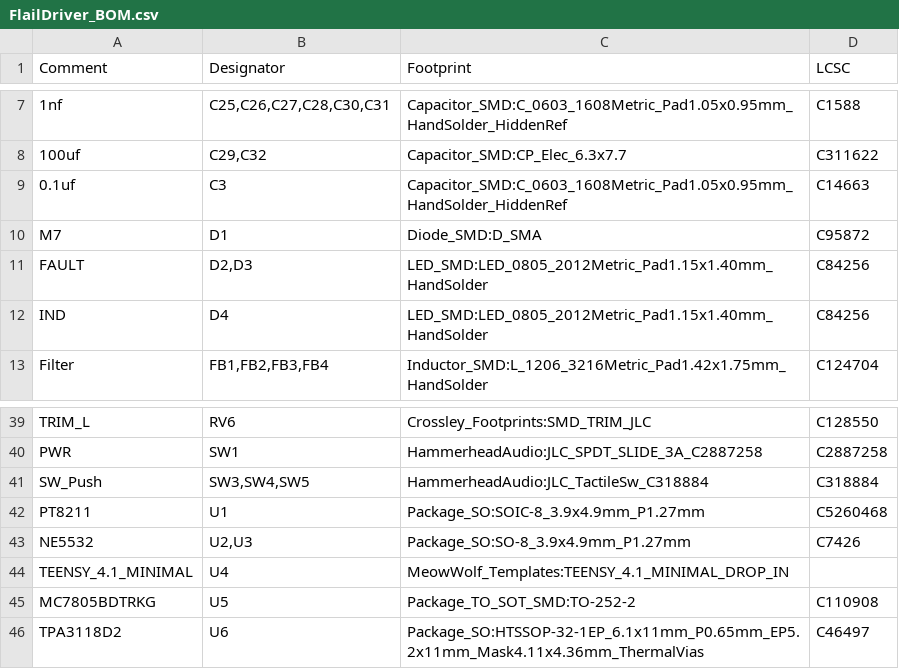
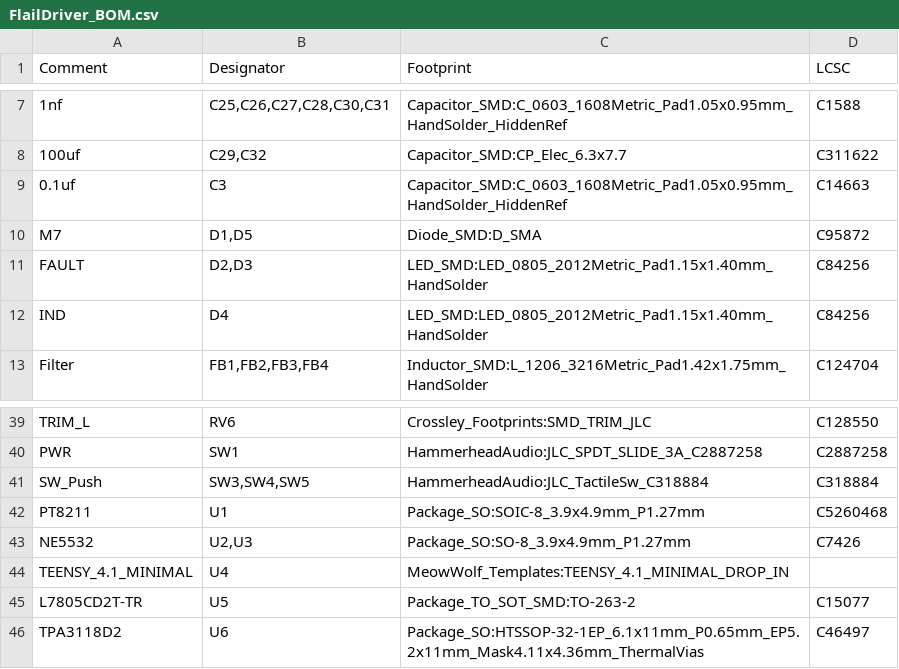
Before and after one commit to hhaudio/FlailDriver, a CSV file: FlailDriver_BOM.csv, drawn as a sheet; only a part is shown, gaps mark what is left out.

```diff
--- a/FlailDriver_BOM.csv
+++ b/FlailDriver_BOM.csv
@@ -9,3 +9,3 @@ Comment,Designator,Footprint,LCSC
 "0.1uf","C3","Capacitor_SMD:C_0603_1608Metric_Pad1.05x0.95mm_HandSolder_HiddenRef","C14663"
-"M7","D1","Diode_SMD:D_SMA","C95872"
+"M7","D1,D5","Diode_SMD:D_SMA","C95872"
 "FAULT","D2,D3","LED_SMD:LED_0805_2012Metric_Pad1.15x1.40mm_HandSolder","C84256"
@@ -44,3 +44,3 @@ Comment,Designator,Footprint,LCSC
 "TEENSY_4.1_MINIMAL","U4","MeowWolf_Templates:TEENSY_4.1_MINIMAL_DROP_IN",""
-"MC7805BDTRKG","U5","Package_TO_SOT_SMD:TO-252-2","C110908"
+"L7805CD2T-TR","U5","Package_TO_SOT_SMD:TO-263-2","C15077"
 "TPA3118D2","U6","Package_SO:HTSSOP-32-1EP_6.1x11mm_P0.65mm_EP5.2x11mm_Mask4.11x4.36mm_ThermalVias","C46497"
```
Also changed, not shown: 23 other files.
